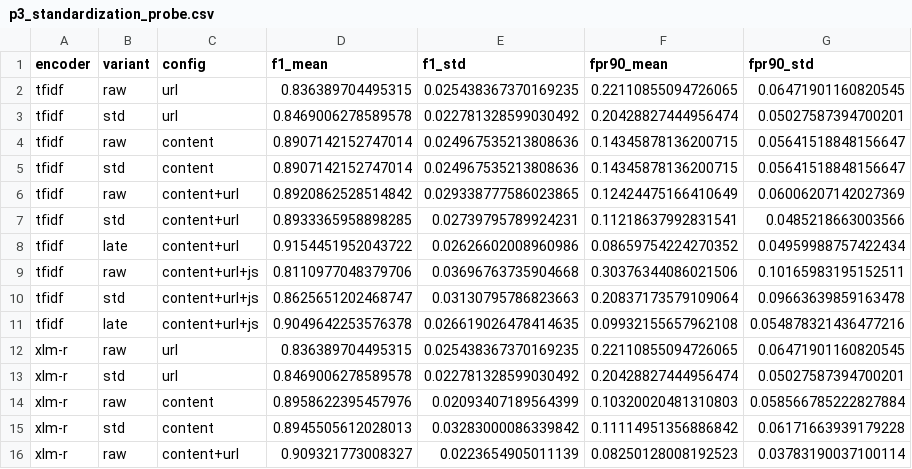
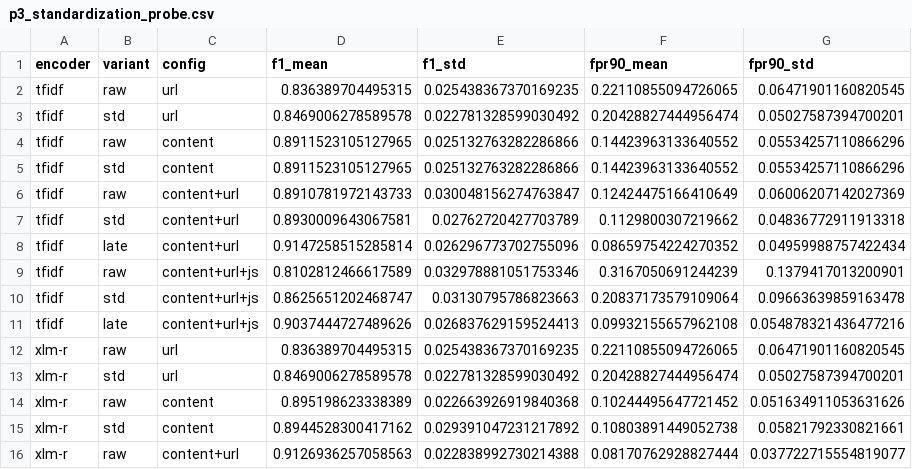
Before and after one commit to vuthainguyen1602/phishvn, a CSV file: notebooks/content_paraphrase/expected/p3_standardization_probe.csv, drawn as a sheet; only a part is shown; the diff covers the shown part only.

```diff
--- a/notebooks/content_paraphrase/expected/p3_standardization_probe.csv
+++ b/notebooks/content_paraphrase/expected/p3_standardization_probe.csv
@@ -3,14 +3,14 @@ tfidf,raw,url,0.836389704495315,0.025438367370169235,0.22110855094726065,0.06471
 tfidf,std,url,0.8469006278589578,0.022781328599030492,0.20428827444956474,0.05027587394700201
-tfidf,raw,content,0.8907142152747014,0.024967535213808636,0.14345878136200715,0.05641518848156647
-tfidf,std,content,0.8907142152747014,0.024967535213808636,0.14345878136200715,0.05641518848156647
-tfidf,raw,content+url,0.8920862528514842,0.029338777586023865,0.12424475166410649,0.06006207142027369
-tfidf,std,content+url,0.8933365958898285,0.02739795789924231,0.11218637992831541,0.0485218663003566
-tfidf,late,content+url,0.9154451952043722,0.02626602008960986,0.08659754224270352,0.04959988757422434
-tfidf,raw,content+url+js,0.8110977048379706,0.03696763735904668,0.30376344086021506,0.10165983195152511
+tfidf,raw,content,0.8911523105127965,0.025132763282286866,0.14423963133640552,0.05534257110866296
+tfidf,std,content,0.8911523105127965,0.025132763282286866,0.14423963133640552,0.05534257110866296
+tfidf,raw,content+url,0.8910781972143733,0.030048156274763847,0.12424475166410649,0.06006207142027369
+tfidf,std,content+url,0.8930009643067581,0.02762720427703789,0.1129800307219662,0.04836772911913318
+tfidf,late,content+url,0.9147258515285814,0.026296773702755096,0.08659754224270352,0.04959988757422434
+tfidf,raw,content+url+js,0.8102812466617589,0.032978881051753346,0.3167050691244239,0.1379417013200901
 tfidf,std,content+url+js,0.8625651202468747,0.03130795786823663,0.20837173579109064,0.09663639859163478
-tfidf,late,content+url+js,0.9049642253576378,0.026619026478414635,0.09932155657962108,0.054878321436477216
+tfidf,late,content+url+js,0.9037444727489626,0.026837629159524413,0.09932155657962108,0.054878321436477216
 xlm-r,raw,url,0.836389704495315,0.025438367370169235,0.22110855094726065,0.06471901160820545
 xlm-r,std,url,0.8469006278589578,0.022781328599030492,0.20428827444956474,0.05027587394700201
-xlm-r,raw,content,0.8958622395457976,0.02093407189564399,0.10320020481310803,0.058566785222827884
-xlm-r,std,content,0.8945505612028013,0.03283000086339842,0.11114951356886842,0.06171663939179228
-xlm-r,raw,content+url,0.909321773008327,0.0223654905011139,0.08250128008192523,0.03783190037100114
+xlm-r,raw,content,0.895198623338389,0.022663926919840368,0.10244495647721452,0.051634911053631626
+xlm-r,std,content,0.8944528300417162,0.029391047231217892,0.10803891449052738,0.05821792330821661
+xlm-r,raw,content+url,0.9126936257058563,0.022838992730214388,0.08170762928827444,0.037722715554819077
```
Also changed, not shown: 19 edited cells elsewhere in this file, notebooks/content_paraphrase/expected/p3_encoder_sweep_std.csv, notebooks/content_paraphrase/expected/p3_standardization_probe_splits.csv, 11 other files.
